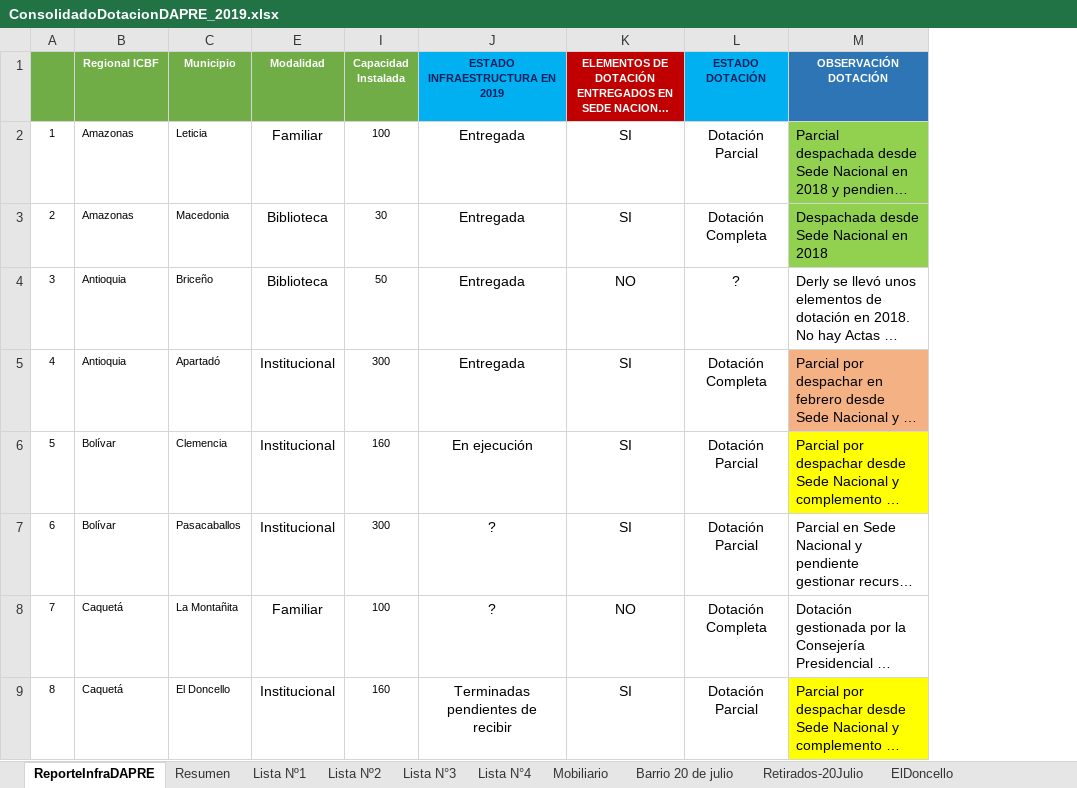
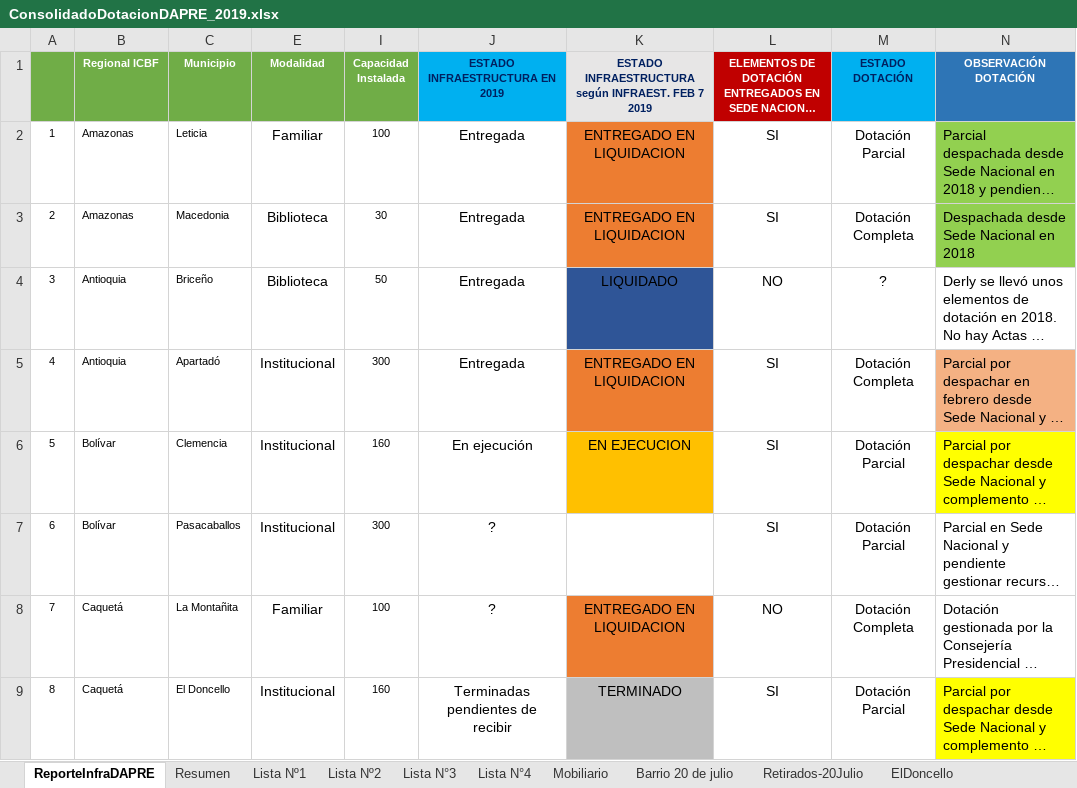
Before and after one commit to paulaO/Dotaciones2019, an Excel workbook: 5.GestionDotaciones/DAPRE/ConsolidadoDotacionDAPRE_2019.xlsx, sheet ReporteInfraDAPRE, drawn as a sheet; only a part is shown; long unchanged cells end in …; values as stored, in another font and other column widths than the file's, no borders; the diff names each change by its address in the sheet, - before the commit and + after, or states it on an @@ line.

Commit message:
Update ConsolidadoDotacionDAPRE_2019.xlsx

```diff
--- a/5.GestionDotaciones/DAPRE/ConsolidadoDotacionDAPRE_2019.xlsx (sheet ReporteInfraDAPRE)
+++ b/5.GestionDotaciones/DAPRE/ConsolidadoDotacionDAPRE_2019.xlsx (sheet ReporteInfraDAPRE)
+column K, rows 1-9: ESTADO INFRAESTRUCTURA según INFRAEST. FEB 7 2019 | ENTREGADO EN LIQUIDACION | ENTREGADO EN LIQUIDACION | LIQUIDADO | ENTREGADO EN LIQUIDACION | EN EJECUCION |  | ENTREGADO EN LIQUIDACION | TERMINADO
```
